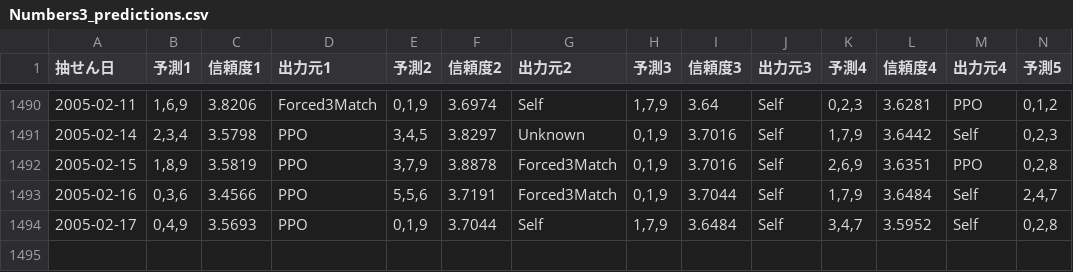
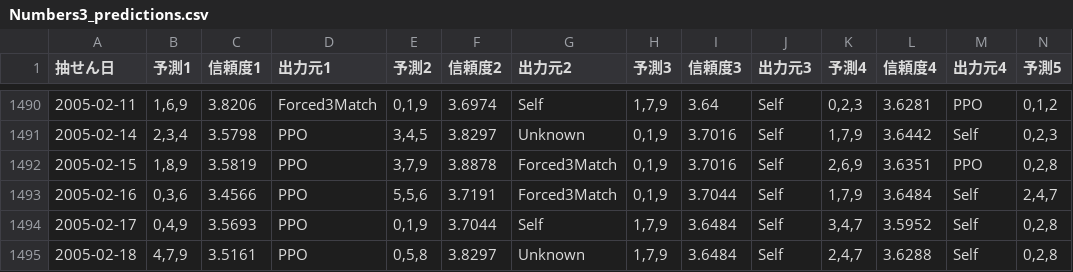
Before and after one commit to Joker7822/num3_v3, a CSV file: Numbers3_predictions.csv, drawn as a sheet; only a part is shown, gaps mark what is left out; rows hold the shown columns only; the diff names each change by its address in the sheet, - before the commit and + after, or states it on an @@ line.

```diff
--- a/Numbers3_predictions.csv
+++ b/Numbers3_predictions.csv
+row 1495: 2005-02-18 | 4,7,9 | 3.5161 | PPO | 0,5,8 | 3.8297 | Unknown | 1,7,9 | 3.6484 | Self | 2,4,7 | 3.6288 | Self | 0,2,8
```
